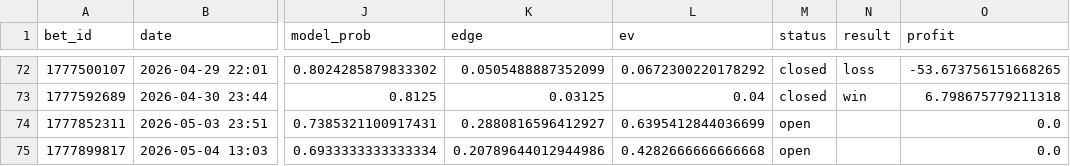
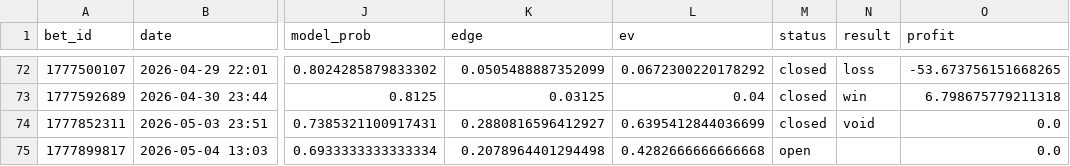
Before and after one commit to narvall018/tennis_modele, a CSV file: bets/users/narvall018/tennis/bets.csv, drawn as a sheet; only a part is shown, gaps mark what is left out; the diff names each change by its address in the sheet, - before the commit and + after, or states it on an @@ line.

Commit message:
chore: update bets/users/narvall018/tennis/bets.csv

```diff
--- a/bets/users/narvall018/tennis/bets.csv
+++ b/bets/users/narvall018/tennis/bets.csv
-M74 (status): open
+M74 (status): closed
-N74 (result): (empty)
+N74 (result): void
-K75 (edge): 0.20789644012944986
+K75 (edge): 0.2078964401294498
```
